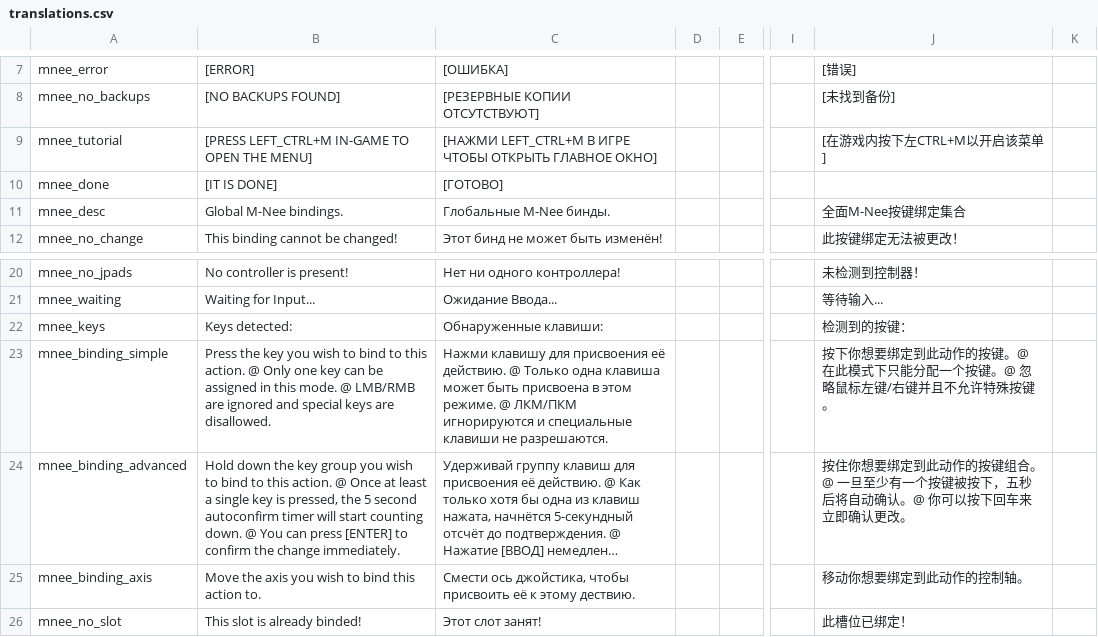
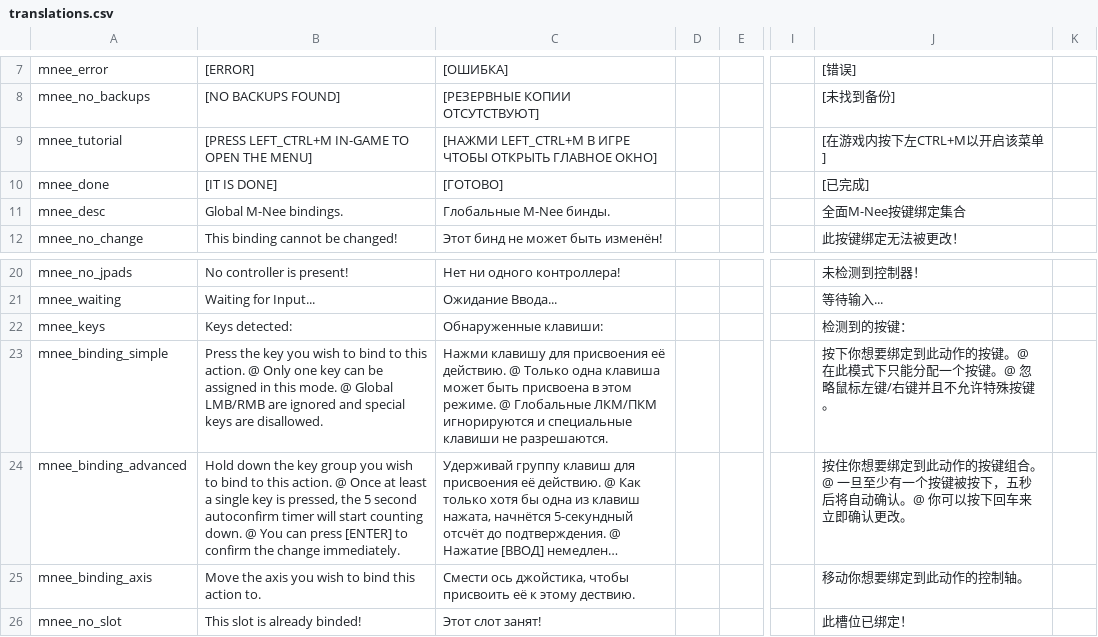
Before and after one commit to re-coilless/mnee, a CSV file: translations.csv, drawn as a sheet; only a part is shown, gaps mark what is left out; long unchanged cells end in …; the diff names each change by its address in the sheet, - before the commit and + after, or states it on an @@ line.

```diff
--- a/translations.csv
+++ b/translations.csv
-J10: (empty)
+J10: [已完成]
-B23: …mode. @ LMB/RMB are…
+B23: …mode. @ Global LMB/RMB are…
-C23: …режиме. @ ЛКМ/ПКМ игнорируются…
+C23: …режиме. @ Глобальные ЛКМ/ПКМ игнорируются…
```
Also changed, not shown: 5 other files.
